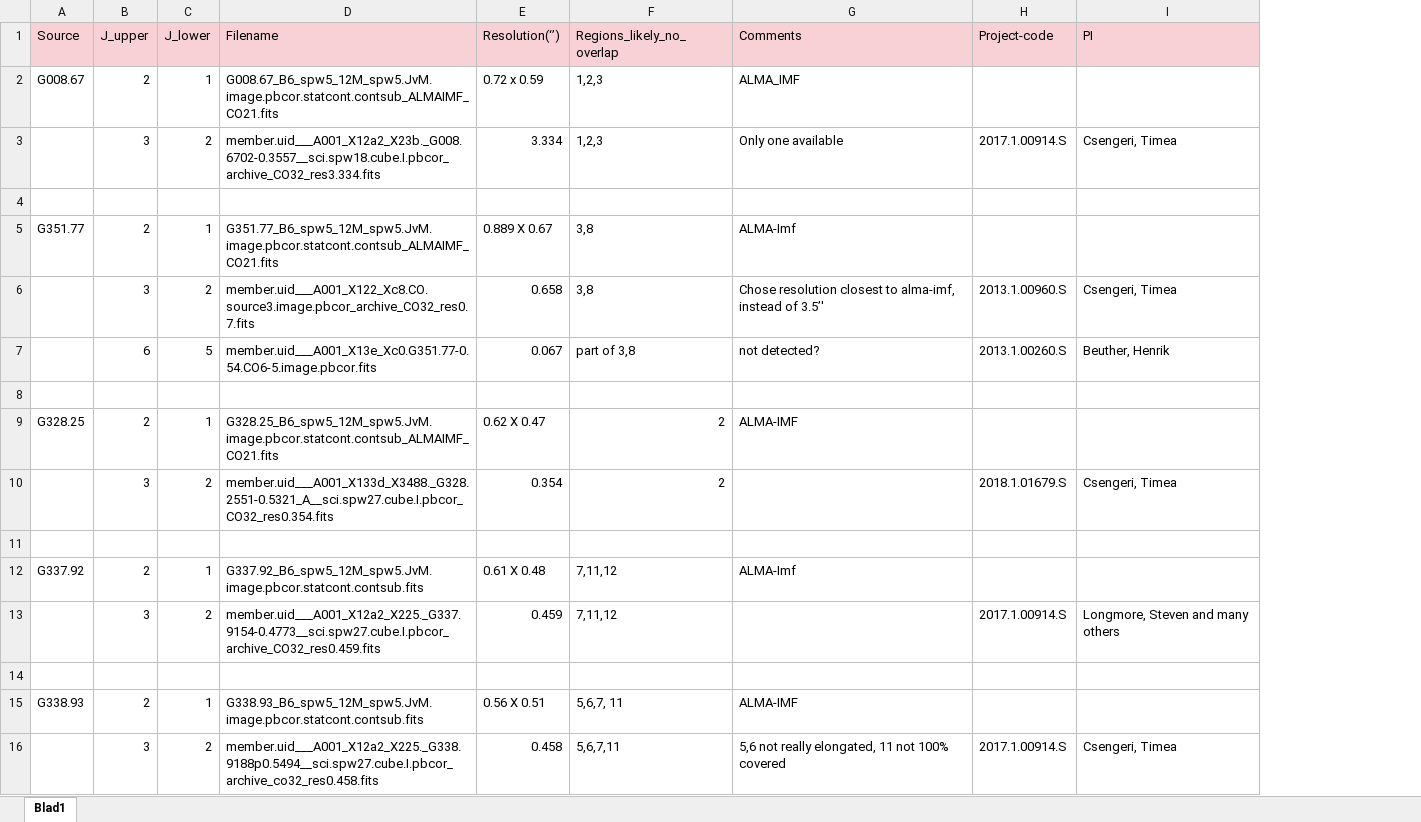
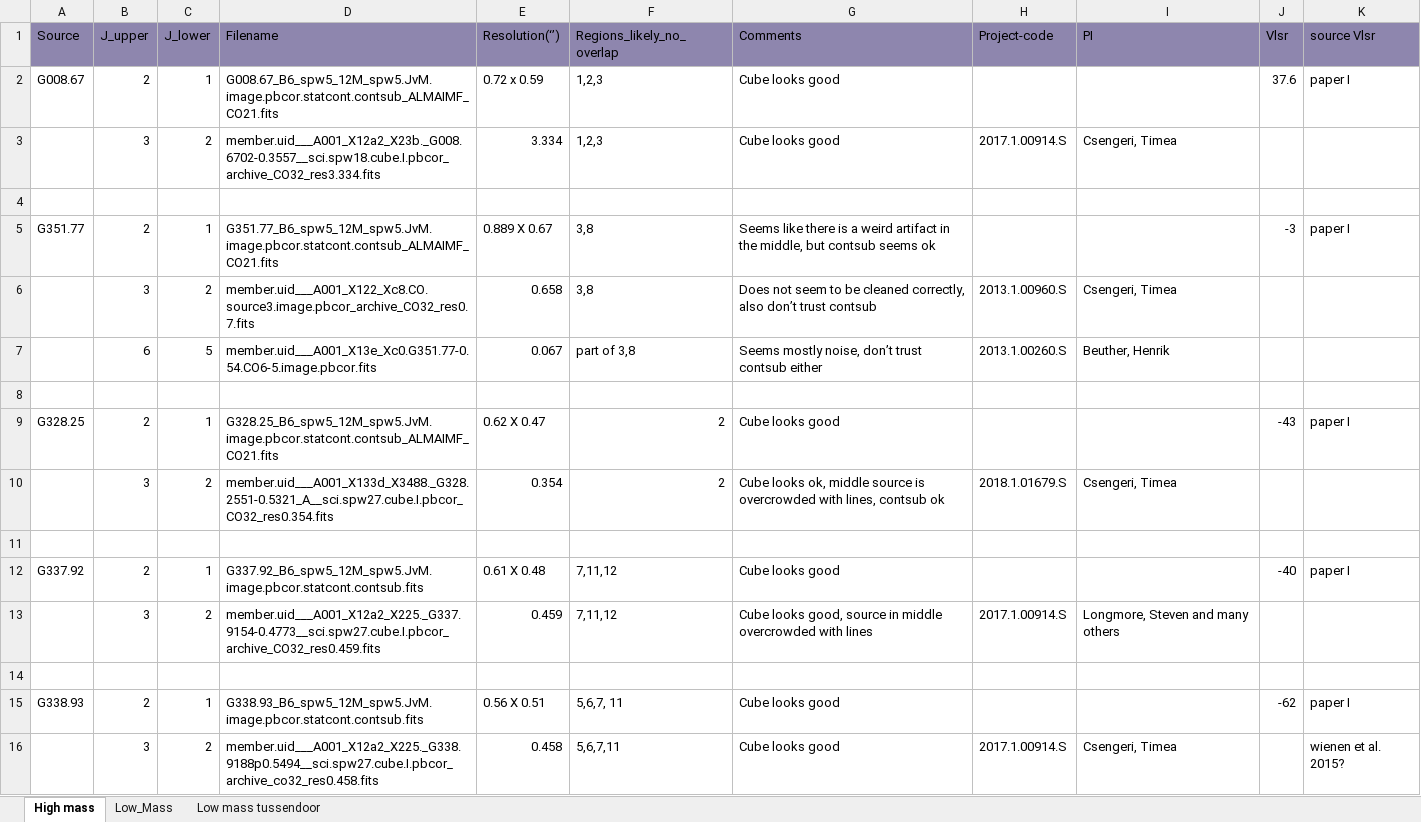
Before and after one commit to femkeballieux/master_project_2, an Excel workbook: tables/chosen_transitions.xlsx, sheet High mass, drawn as a sheet; values as stored, in another font and other column widths than the file's, no borders; the diff names each change by its address in the sheet, - before the commit and + after, or states it on an @@ line.

```diff
--- a/tables/chosen_transitions.xlsx (sheet High mass)
+++ b/tables/chosen_transitions.xlsx (sheet High mass)
-sheet tab: Blad1
+sheet tab: High mass
+sheet tab: Low_Mass
+sheet tab: Low mass tussendoor
+column J (Vlsr), rows 2-15: 37.6 |  |  | -3 |  |  |  | -43 |  |  | -40 |  |  | -62
+column K (source Vlsr), rows 2-16: paper I |  |  | paper I |  |  |  | paper I |  |  | paper I |  |  | paper I | wienen et al. 2015?
-A1:I1 fill: #F7D1D5
+A1:I1 fill: #8E86AE
-G2 (Comments): ALMA_IMF
+G2 (Comments): Cube looks good
-G3 (Comments): Only one available
+G3 (Comments): Cube looks good
-G5 (Comments): ALMA-Imf
+G5 (Comments): Seems like there is a weird artifact in the middle, but contsub seems ok
-G6 (Comments): Chose resolution closest to alma-imf, instead of 3.5’'
+G6 (Comments): Does not seem to be cleaned correctly, also don’t trust contsub
-G7 (Comments): not detected?
+G7 (Comments): Seems mostly noise, don’t trust contsub either
-G9 (Comments): ALMA-IMF
+G9 (Comments): Cube looks good
-G10 (Comments): (empty)
+G10 (Comments): Cube looks ok, middle source is overcrowded with lines, contsub ok
-G12 (Comments): ALMA-Imf
+G12 (Comments): Cube looks good
-G13 (Comments): (empty)
+G13 (Comments): Cube looks good, source in middle overcrowded with lines
-G15 (Comments): ALMA-IMF
+G15 (Comments): Cube looks good
-G16 (Comments): 5,6 not really elongated, 11 not 100% covered
+G16 (Comments): Cube looks good
```
Also changed, not shown: tables/Overview_high_CO_observations.xlsx, 14 other files.
